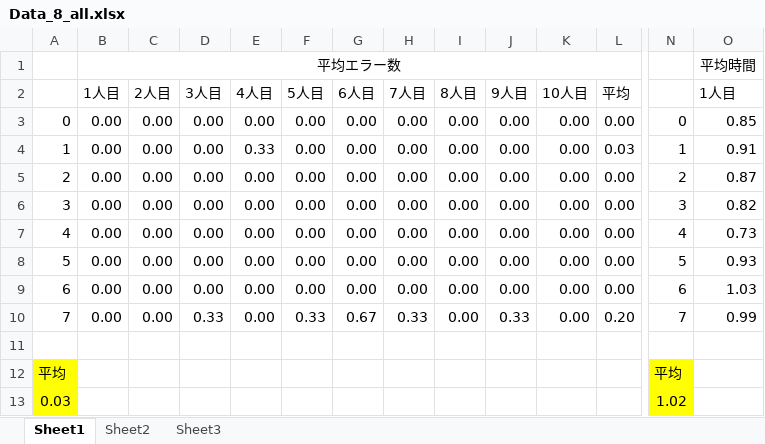
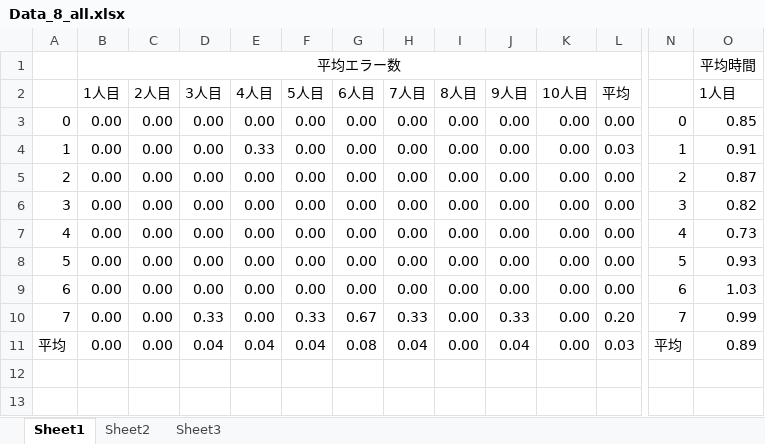
Before and after one commit to ljl0125/Menu_jikken, an Excel workbook: Data_all/Data_8_all.xlsx, sheet Sheet1, drawn as a sheet; only a part is shown, gaps mark what is left out; values as stored, in another font and other column widths than the file's, no borders; removed rows and columns are numbered as before the commit, all else as after; rows hold the shown columns only; the diff names each change by its address in the sheet, - before the commit and + after, or states it on an @@ line.

```diff
--- a/Data_all/Data_8_all.xlsx (sheet Sheet1)
+++ b/Data_all/Data_8_all.xlsx (sheet Sheet1)
-row 11: (empty)
+row 11: 平均 | 0.00 | 0.00 | 0.04 | 0.04 | 0.04 | 0.08 | 0.04 | 0.00 | 0.04 | 0.00 | 0.03 | 平均 | 0.89
-row 12: 平均 |  |  |  |  |  |  |  |  |  |  |  | 平均
-row 13: 0.03 |  |  |  |  |  |  |  |  |  |  |  | 1.02
```
Also changed, not shown: Data_all/Data_10_all.xlsx, Data_all/Data_4_all.xlsx, 9 other files.
